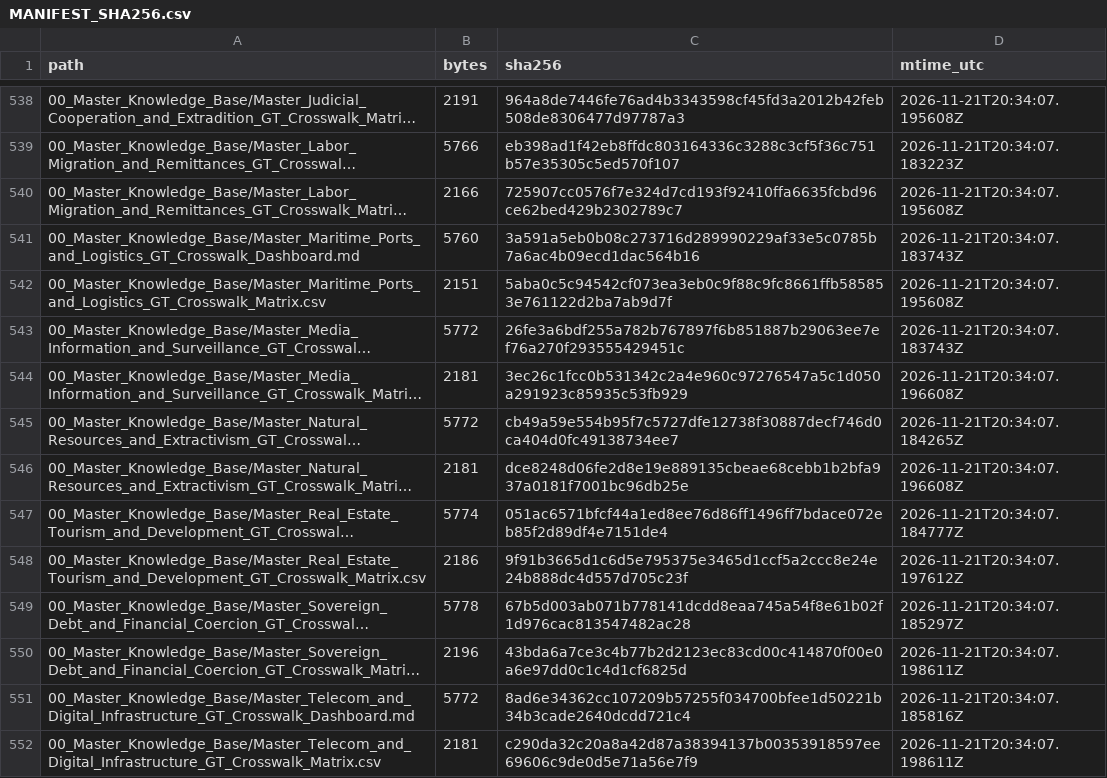
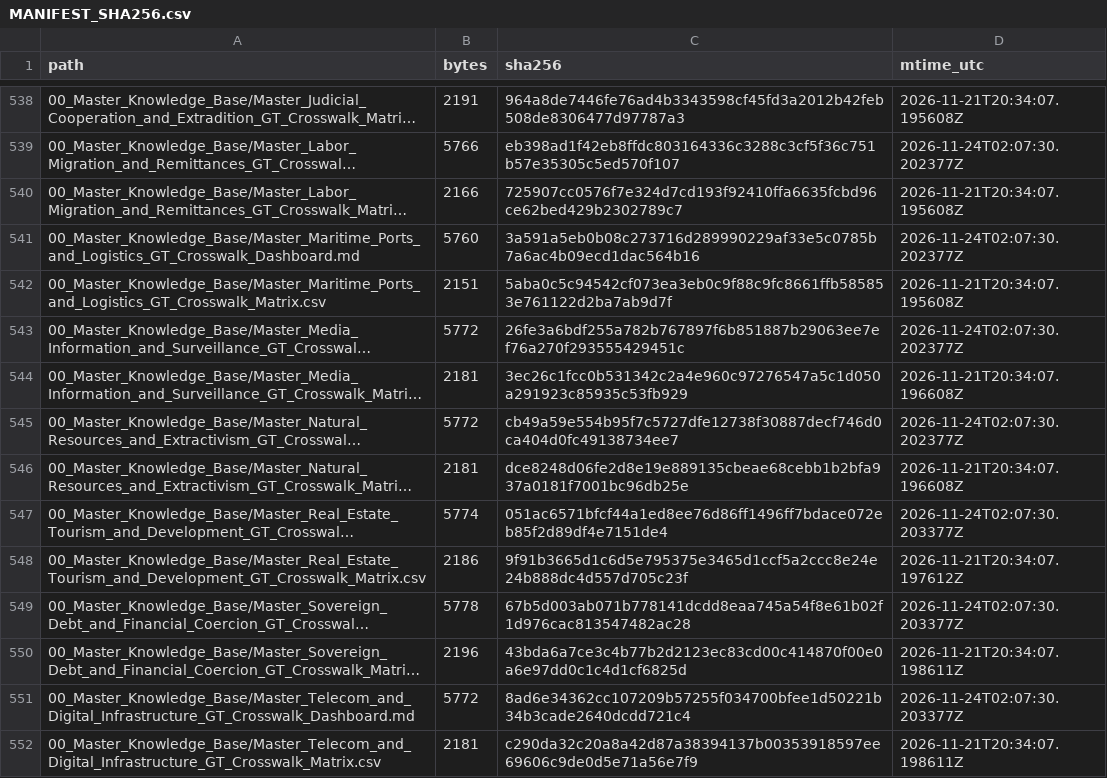
Before and after one commit to GlobalRestitutionAlliance/latam-us-gt-guatemala-master-litigation, a CSV file: 99_Archives_and_Manifests/MANIFEST_SHA256.csv, drawn as a sheet; only a part is shown, gaps mark what is left out; long unchanged cells end in …; the diff covers the shown part only; the diff names each change by its address in the sheet, - before the commit and + after, or states it on an @@ line.

```diff
--- a/99_Archives_and_Manifests/MANIFEST_SHA256.csv
+++ b/99_Archives_and_Manifests/MANIFEST_SHA256.csv
-D539 (mtime_utc): 2026-11-21T20:34:07.183223Z
+D539 (mtime_utc): 2026-11-24T02:07:30.202377Z
-D541 (mtime_utc): 2026-11-21T20:34:07.183743Z
+D541 (mtime_utc): 2026-11-24T02:07:30.202377Z
-D543 (mtime_utc): 2026-11-21T20:34:07.183743Z
+D543 (mtime_utc): 2026-11-24T02:07:30.202377Z
-D545 (mtime_utc): 2026-11-21T20:34:07.184265Z
+D545 (mtime_utc): 2026-11-24T02:07:30.202377Z
-D547 (mtime_utc): 2026-11-21T20:34:07.184777Z
+D547 (mtime_utc): 2026-11-24T02:07:30.203377Z
-D549 (mtime_utc): 2026-11-21T20:34:07.185297Z
+D549 (mtime_utc): 2026-11-24T02:07:30.203377Z
-D551 (mtime_utc): 2026-11-21T20:34:07.185816Z
+D551 (mtime_utc): 2026-11-24T02:07:30.203377Z
```
Also changed, not shown: 111 edited cells elsewhere in this file, 03_Evidentiary_Exhibits/CITATION_INDEX.csv, 99_Archives_and_Manifests/CITATION_INDEX.csv, 1 other file.
